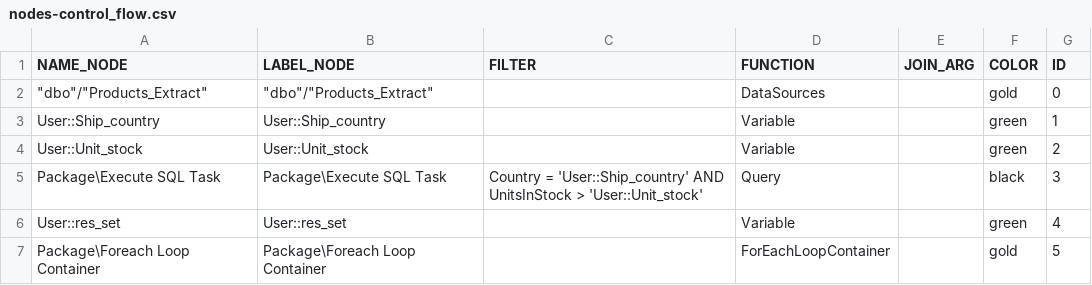
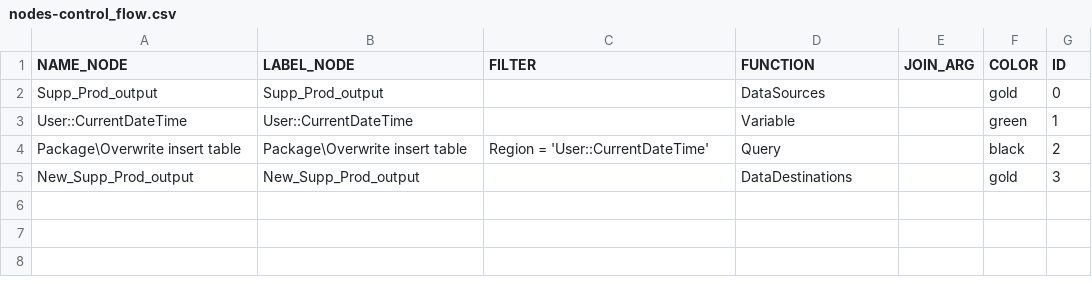
Before and after one commit to mountanalytics/ssis-code-parser, a CSV file: output-data/nodes/nodes-control_flow.csv, drawn as a sheet.

```diff
--- a/output-data/nodes/nodes-control_flow.csv
+++ b/output-data/nodes/nodes-control_flow.csv
@@ -1,7 +1,5 @@
 NAME_NODE,LABEL_NODE,FILTER,FUNCTION,JOIN_ARG,COLOR,ID
-"""dbo""/""Products_Extract""","""dbo""/""Products_Extract""",,DataSources,,gold,0
-User::Ship_country,User::Ship_country,,Variable,,green,1
-User::Unit_stock,User::Unit_stock,,Variable,,green,2
-Package\Execute SQL Task,Package\Execute SQL Task,Country = 'User::Ship_country' AND UnitsInStock > 'User::Unit_stock',Query,,black,3
-User::res_set,User::res_set,,Variable,,green,4
-Package\Foreach Loop Container,Package\Foreach Loop Container,,ForEachLoopContainer,,gold,5
+Supp_Prod_output,Supp_Prod_output,,DataSources,,gold,0
+User::CurrentDateTime,User::CurrentDateTime,,Variable,,green,1
+Package\Overwrite insert table,Package\Overwrite insert table,Region = 'User::CurrentDateTime',Query,,black,2
+New_Supp_Prod_output,New_Supp_Prod_output,,DataDestinations,,gold,3
```
Also changed, not shown: output-data/lineages/lineage-control_flow.csv, output-data/nodes.csv, 28 other files.
